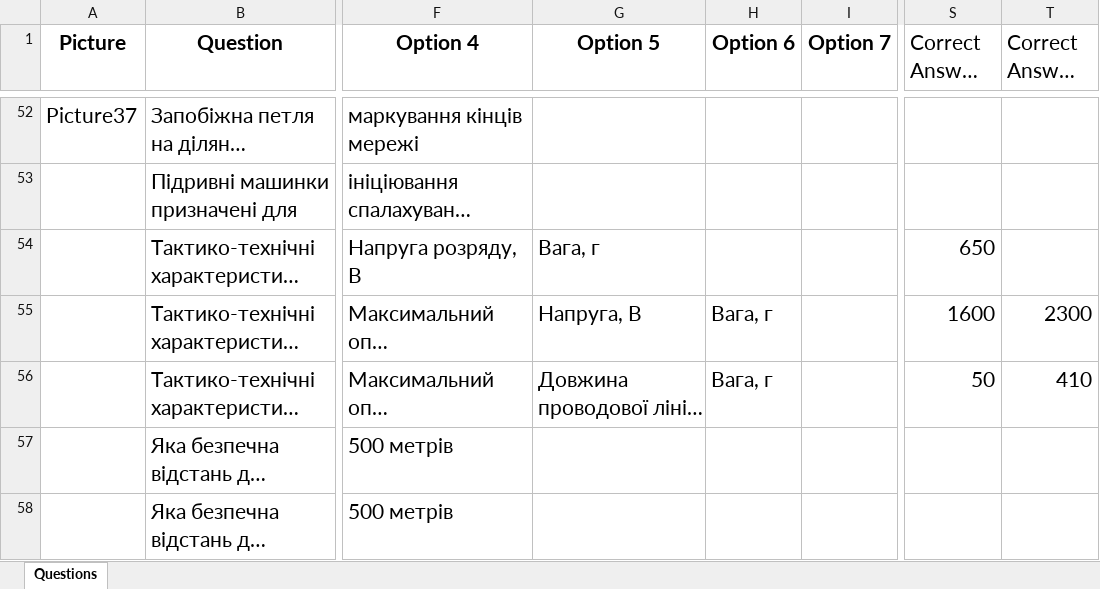
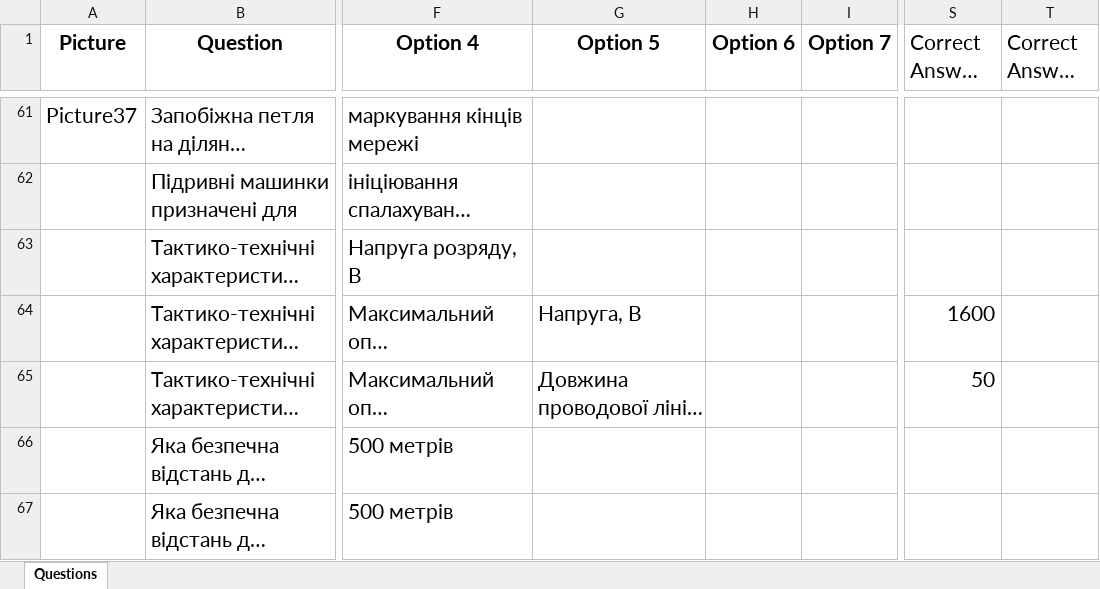
Before and after one commit to alphacentertest/alphatesting, an Excel workbook: questions3.xlsx, sheet Questions, drawn as a sheet; only a part is shown, gaps mark what is left out; long unchanged cells end in …; values as stored, in another font and other column widths than the file's, no borders; addresses are those after the commit; the diff covers the shown part only; the diff names each change by its address in the sheet, - before the commit and + after, or states it on an @@ line.

```diff
--- a/questions3.xlsx (sheet Questions)
+++ b/questions3.xlsx (sheet Questions)
-G63 (Option 5): Вага, г
+G63 (Option 5): (empty)
-S63 (Correct Answer 5): 650
+S63 (Correct Answer 5): (empty)
-H64:H65 (Option 6): Вага, г
+H64:H65 (Option 6): (empty)
-T64 (Correct Answer 6): 2300
+T64 (Correct Answer 6): (empty)
-T65 (Correct Answer 6): 410
+T65 (Correct Answer 6): (empty)
```
Also changed, not shown: 14 added rows, 12 removed rows, 32 edited cells and cell formats elsewhere in this sheet, users.xlsx, 2 other files.
